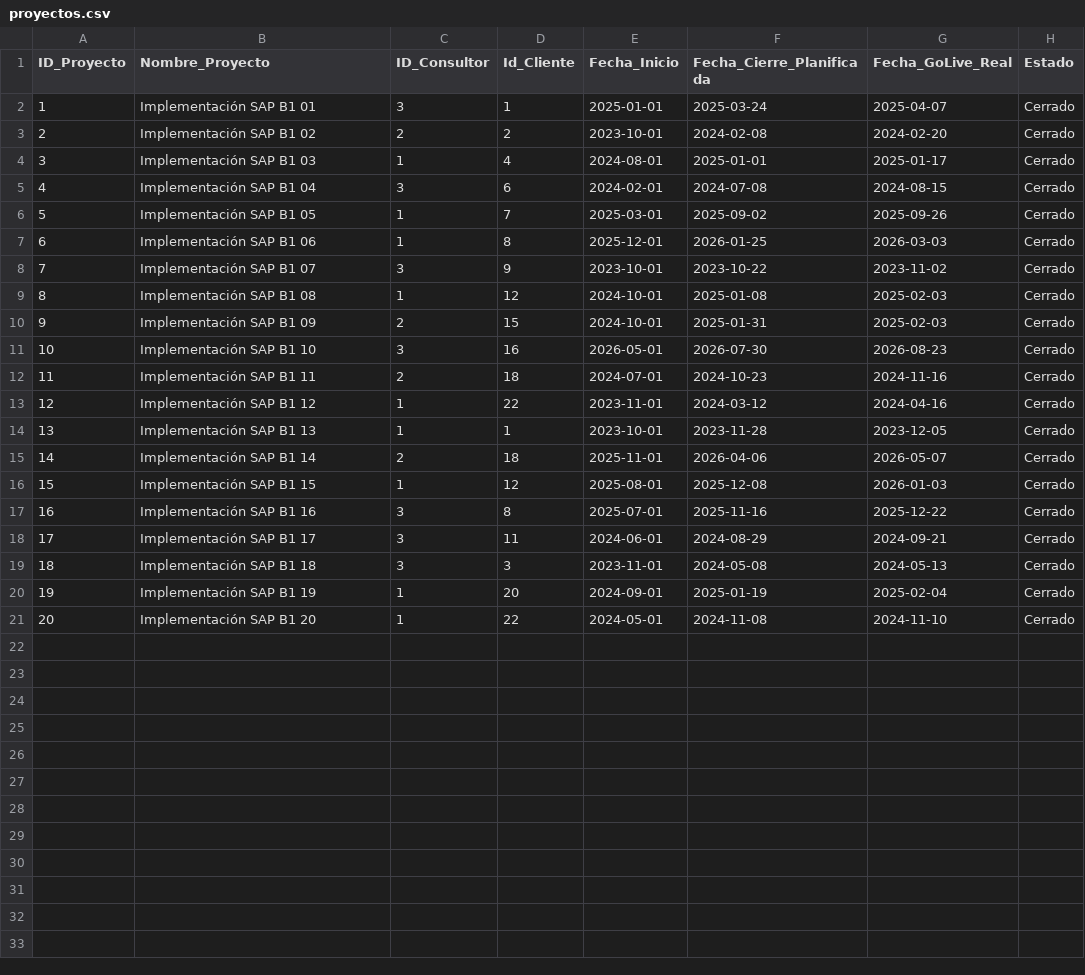
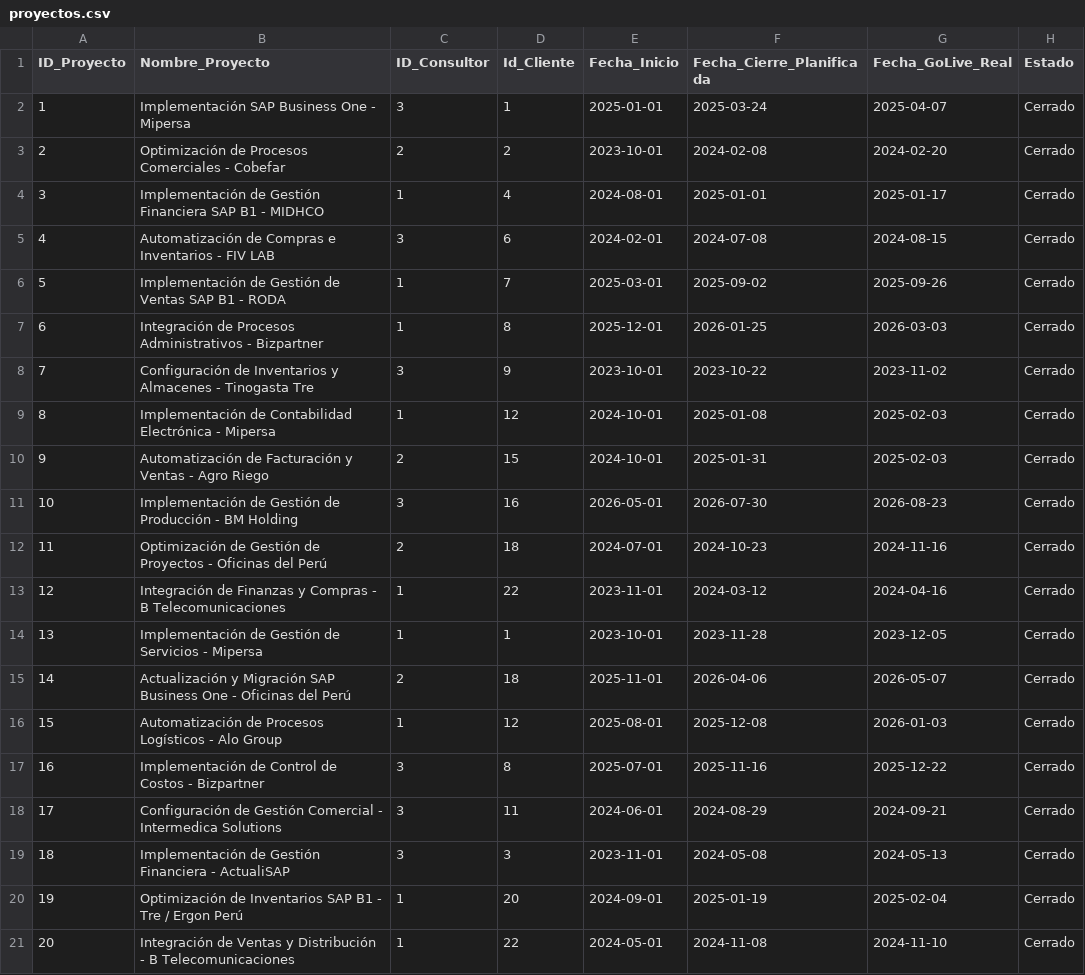
Before and after one commit to galaxia2024/BD_CFR_SOLUTIONS, a CSV file: datos/originales/proyectos.csv, drawn as a sheet.

Commit message:
proyectos.csv

```diff
--- a/datos/originales/proyectos.csv
+++ b/datos/originales/proyectos.csv
@@ -1,21 +1,21 @@
 ID_Proyecto,Nombre_Proyecto,ID_Consultor,Id_Cliente,Fecha_Inicio,Fecha_Cierre_Planificada,Fecha_GoLive_Real,Estado
-1,Implementación SAP B1 01,3,1,2025-01-01,2025-03-24,2025-04-07,Cerrado
-2,Implementación SAP B1 02,2,2,2023-10-01,2024-02-08,2024-02-20,Cerrado
-3,Implementación SAP B1 03,1,4,2024-08-01,2025-01-01,2025-01-17,Cerrado
-4,Implementación SAP B1 04,3,6,2024-02-01,2024-07-08,2024-08-15,Cerrado
-5,Implementación SAP B1 05,1,7,2025-03-01,2025-09-02,2025-09-26,Cerrado
-6,Implementación SAP B1 06,1,8,2025-12-01,2026-01-25,2026-03-03,Cerrado
-7,Implementación SAP B1 07,3,9,2023-10-01,2023-10-22,2023-11-02,Cerrado
-8,Implementación SAP B1 08,1,12,2024-10-01,2025-01-08,2025-02-03,Cerrado
-9,Implementación SAP B1 09,2,15,2024-10-01,2025-01-31,2025-02-03,Cerrado
-10,Implementación SAP B1 10,3,16,2026-05-01,2026-07-30,2026-08-23,Cerrado
-11,Implementación SAP B1 11,2,18,2024-07-01,2024-10-23,2024-11-16,Cerrado
-12,Implementación SAP B1 12,1,22,2023-11-01,2024-03-12,2024-04-16,Cerrado
-13,Implementación SAP B1 13,1,1,2023-10-01,2023-11-28,2023-12-05,Cerrado
-14,Implementación SAP B1 14,2,18,2025-11-01,2026-04-06,2026-05-07,Cerrado
-15,Implementación SAP B1 15,1,12,2025-08-01,2025-12-08,2026-01-03,Cerrado
-16,Implementación SAP B1 16,3,8,2025-07-01,2025-11-16,2025-12-22,Cerrado
-17,Implementación SAP B1 17,3,11,2024-06-01,2024-08-29,2024-09-21,Cerrado
-18,Implementación SAP B1 18,3,3,2023-11-01,2024-05-08,2024-05-13,Cerrado
-19,Implementación SAP B1 19,1,20,2024-09-01,2025-01-19,2025-02-04,Cerrado
-20,Implementación SAP B1 20,1,22,2024-05-01,2024-11-08,2024-11-10,Cerrado
+1,Implementación SAP Business One - Mipersa,3,1,2025-01-01,2025-03-24,2025-04-07,Cerrado
+2,Optimización de Procesos Comerciales - Cobefar,2,2,2023-10-01,2024-02-08,2024-02-20,Cerrado
+3,Implementación de Gestión Financiera SAP B1 - MIDHCO,1,4,2024-08-01,2025-01-01,2025-01-17,Cerrado
+4,Automatización de Compras e Inventarios - FIV LAB,3,6,2024-02-01,2024-07-08,2024-08-15,Cerrado
+5,Implementación de Gestión de Ventas SAP B1 - RODA,1,7,2025-03-01,2025-09-02,2025-09-26,Cerrado
+6,Integración de Procesos Administrativos - Bizpartner,1,8,2025-12-01,2026-01-25,2026-03-03,Cerrado
+7,Configuración de Inventarios y Almacenes - Tinogasta Tre,3,9,2023-10-01,2023-10-22,2023-11-02,Cerrado
+8,Implementación de Contabilidad Electrónica - Mipersa,1,12,2024-10-01,2025-01-08,2025-02-03,Cerrado
+9,Automatización de Facturación y Ventas - Agro Riego,2,15,2024-10-01,2025-01-31,2025-02-03,Cerrado
+10,Implementación de Gestión de Producción - BM Holding,3,16,2026-05-01,2026-07-30,2026-08-23,Cerrado
+11,Optimización de Gestión de Proyectos - Oficinas del Perú,2,18,2024-07-01,2024-10-23,2024-11-16,Cerrado
+12,Integración de Finanzas y Compras - B Telecomunicaciones,1,22,2023-11-01,2024-03-12,2024-04-16,Cerrado
+13,Implementación de Gestión de Servicios - Mipersa,1,1,2023-10-01,2023-11-28,2023-12-05,Cerrado
+14,Actualización y Migración SAP Business One - Oficinas del Perú,2,18,2025-11-01,2026-04-06,2026-05-07,Cerrado
+15,Automatización de Procesos Logísticos - Alo Group,1,12,2025-08-01,2025-12-08,2026-01-03,Cerrado
+16,Implementación de Control de Costos - Bizpartner,3,8,2025-07-01,2025-11-16,2025-12-22,Cerrado
+17,Configuración de Gestión Comercial - Intermedica Solutions,3,11,2024-06-01,2024-08-29,2024-09-21,Cerrado
+18,Implementación de Gestión Financiera - ActualiSAP,3,3,2023-11-01,2024-05-08,2024-05-13,Cerrado
+19,Optimización de Inventarios SAP B1 - Tre / Ergon Perú,1,20,2024-09-01,2025-01-19,2025-02-04,Cerrado
+20,Integración de Ventas y Distribución - B Telecomunicaciones,1,22,2024-05-01,2024-11-08,2024-11-10,Cerrado
```
